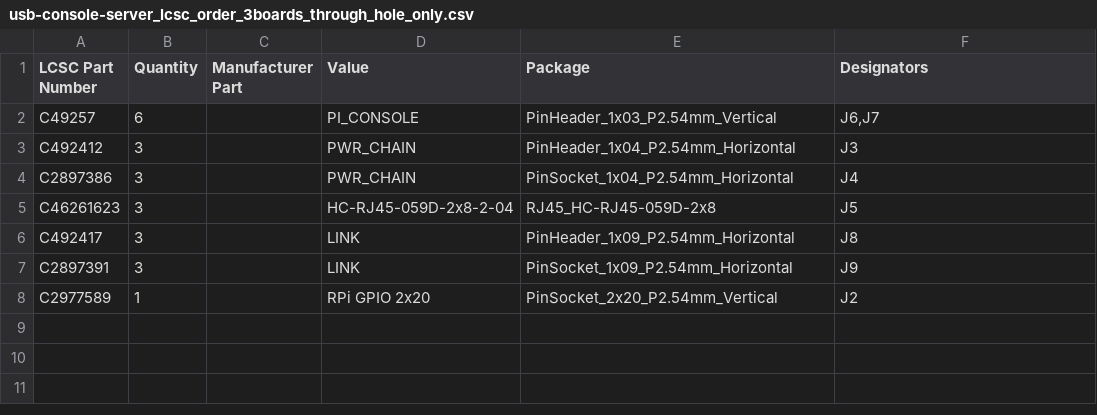
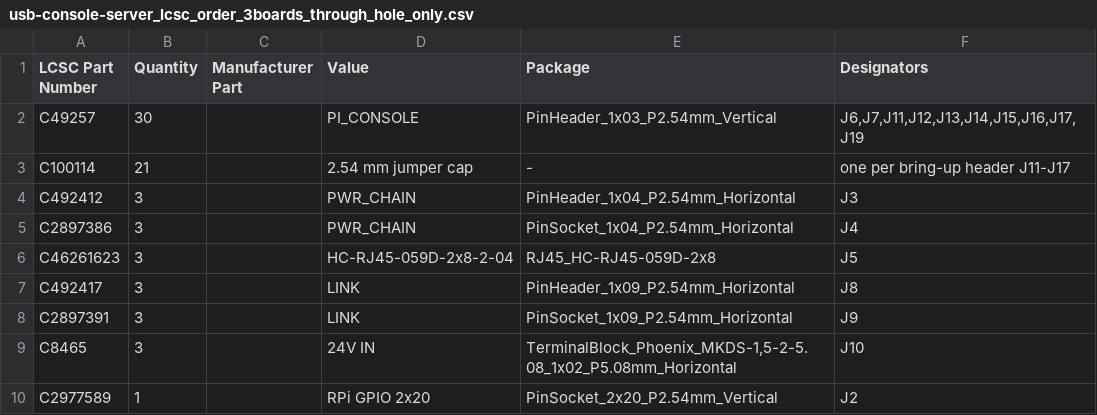
Before and after one commit to TheKingOfChaos/Console-Server, a CSV file: jlcpcb/usb-console-server_lcsc_order_3boards_through_hole_only.csv, drawn as a sheet.

```diff
--- a/jlcpcb/usb-console-server_lcsc_order_3boards_through_hole_only.csv
+++ b/jlcpcb/usb-console-server_lcsc_order_3boards_through_hole_only.csv
@@ -1,3 +1,4 @@
 LCSC Part Number,Quantity,Manufacturer Part,Value,Package,Designators
-C49257,6,,PI_CONSOLE,PinHeader_1x03_P2.54mm_Vertical,"J6,J7"
+C49257,30,,PI_CONSOLE,PinHeader_1x03_P2.54mm_Vertical,"J6,J7,J11,J12,J13,J14,J15,J16,J17,J19"
+C100114,21,,2.54 mm jumper cap,-,one per bring-up header J11-J17
 C492412,3,,PWR_CHAIN,PinHeader_1x04_P2.54mm_Horizontal,J3
@@ -7,2 +8,3 @@ C492417,3,,LINK,PinHeader_1x09_P2.54mm_Horizontal,J8
 C2897391,3,,LINK,PinSocket_1x09_P2.54mm_Horizontal,J9
+C8465,3,,24V IN,"TerminalBlock_Phoenix_MKDS-1,5-2-5.08_1x02_P5.08mm_Horizontal",J10
 C2977589,1,,RPi GPIO 2x20,PinSocket_2x20_P2.54mm_Vertical,J2
```
Also changed, not shown: bom/usb-console-server_bom.csv, jlcpcb/usb-console-server_bom_jlc.csv, 26 other files.
